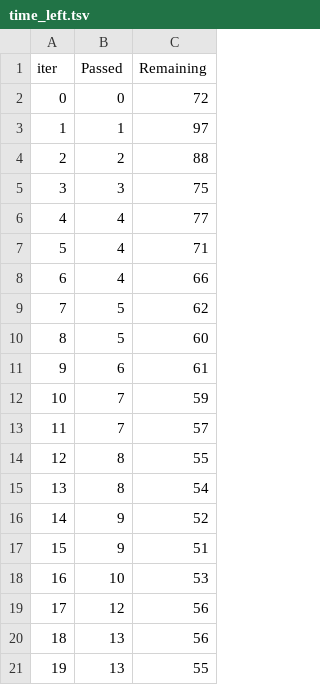
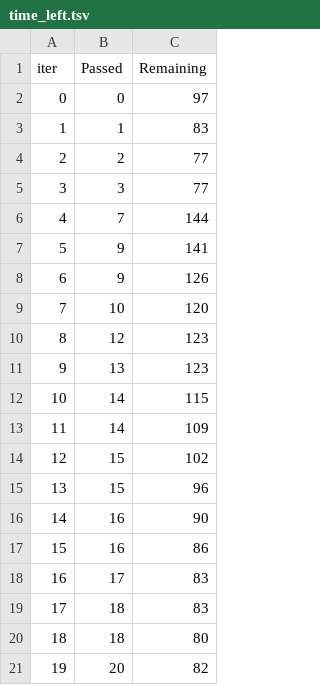
Before and after one commit to theonealgo/underdogs-bet, a TSV file: catboost_info/time_left.tsv, drawn as a sheet; only a part is shown; the diff covers the shown part only.

```diff
--- a/catboost_info/time_left.tsv
+++ b/catboost_info/time_left.tsv
@@ -1,21 +1,21 @@
 iter	Passed	Remaining
-0	0	72
-1	1	97
-2	2	88
-3	3	75
-4	4	77
-5	4	71
-6	4	66
-7	5	62
-8	5	60
-9	6	61
-10	7	59
-11	7	57
-12	8	55
-13	8	54
-14	9	52
-15	9	51
-16	10	53
-17	12	56
-18	13	56
-19	13	55
+0	0	97
+1	1	83
+2	2	77
+3	3	77
+4	7	144
+5	9	141
+6	9	126
+7	10	120
+8	12	123
+9	13	123
+10	14	115
+11	14	109
+12	15	102
+13	15	96
+14	16	90
+15	16	86
+16	17	83
+17	18	83
+18	18	80
+19	20	82
```
Also changed, not shown: 52 edited cells elsewhere in this file, 10 other files.
